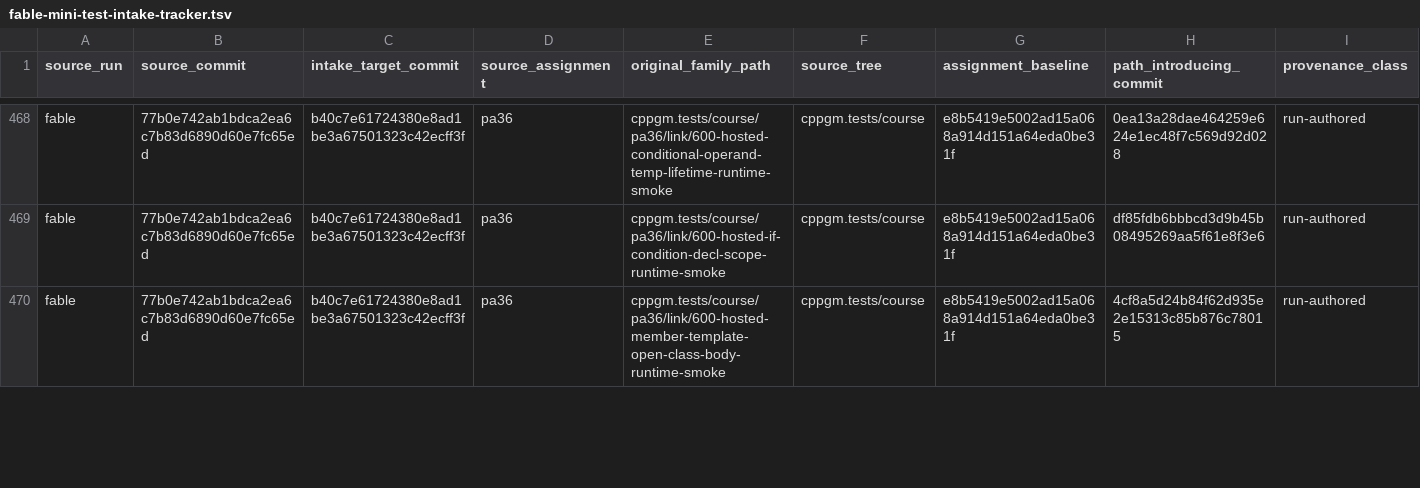
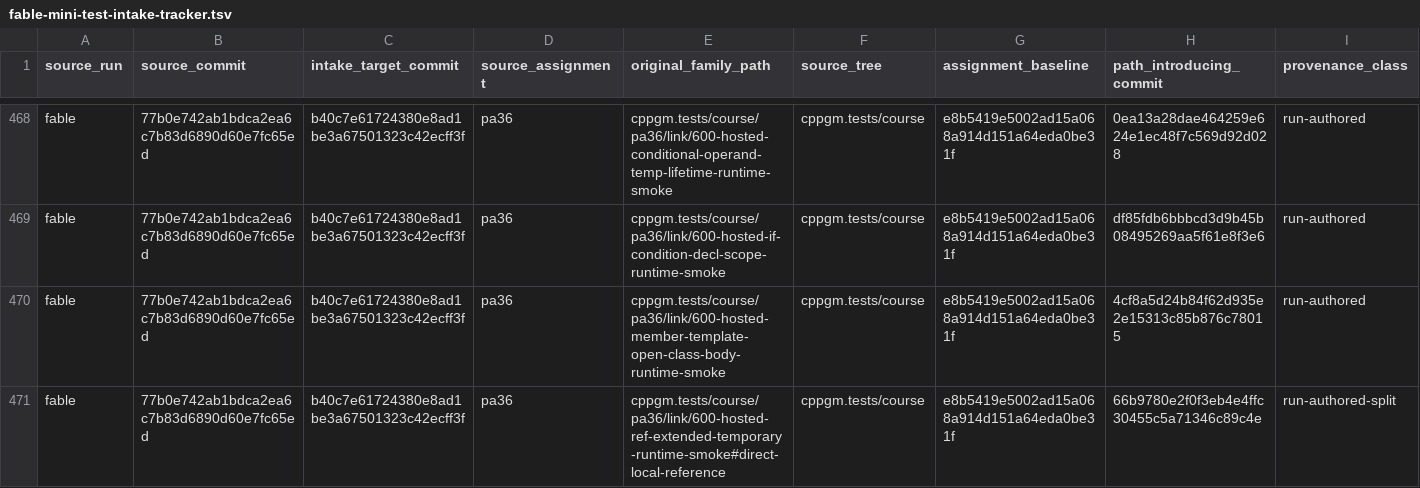
Before and after one commit to vishvananda/cppgm-extended, a TSV file: docs/fable-mini-test-intake-tracker.tsv, drawn as a sheet; only a part is shown, gaps mark what is left out; rows hold the shown columns only; the diff covers the shown part only; the diff names each change by its address in the sheet, - before the commit and + after, or states it on an @@ line.

Commit message:
Split reference lifetime coverage and record range bug

```diff
--- a/docs/fable-mini-test-intake-tracker.tsv
+++ b/docs/fable-mini-test-intake-tracker.tsv
+row 471: fable | 77b0e742ab1bdca2ea6c7b83d6890d60e7fc65ed | b40c7e61724380e8ad1be3a67501323c42ecff3f | pa36 | cppgm.tests/course/pa36/link/600-hosted-ref-extended-temporary-runtime-smoke#direct-local-reference | cppgm.tests/course | e8b5419e5002ad15a068a914d151a64eda0be31f | 66b9780e2f0f3eb4e4ffc30455c5a71346c89c4e | run-authored-split
```
Also changed, not shown: 20 edited cells elsewhere in this file, 5 other files.
